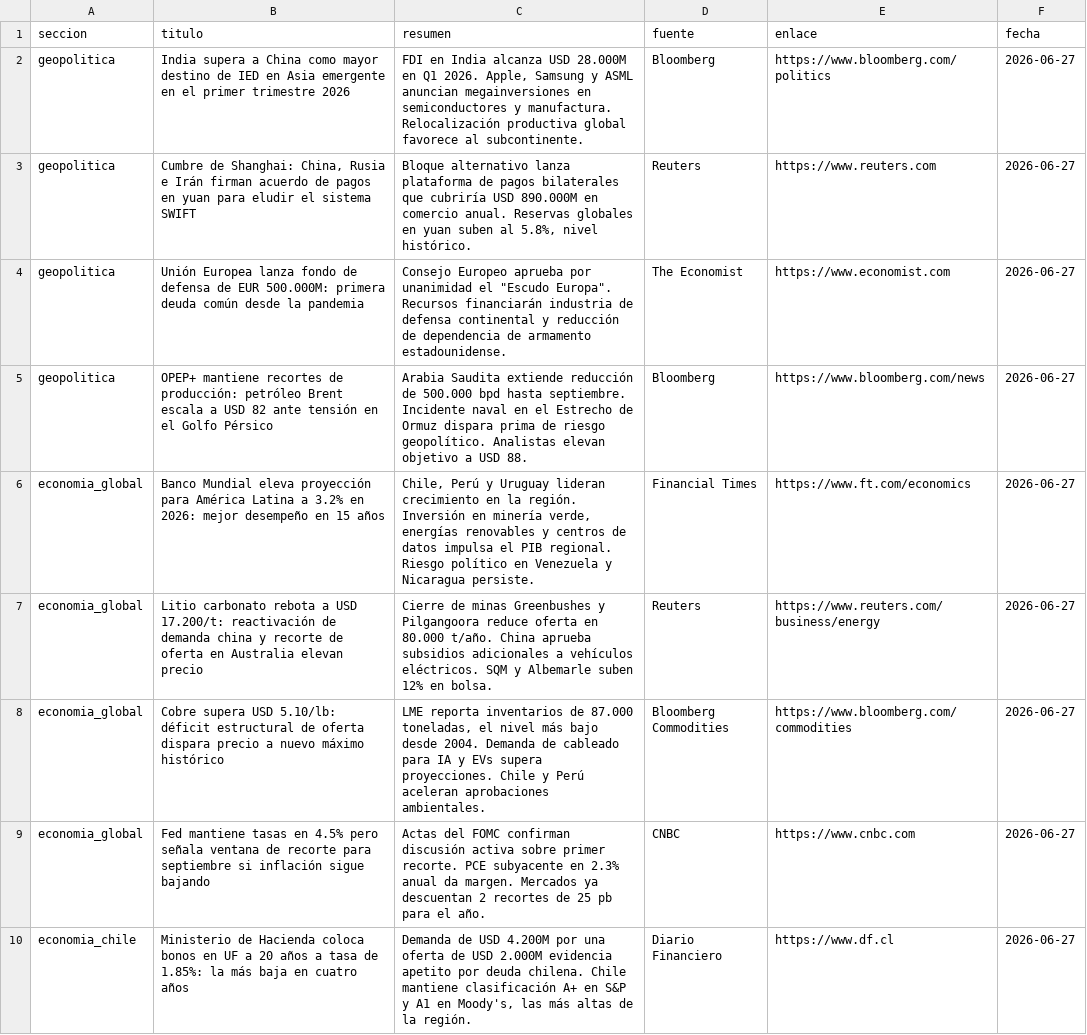
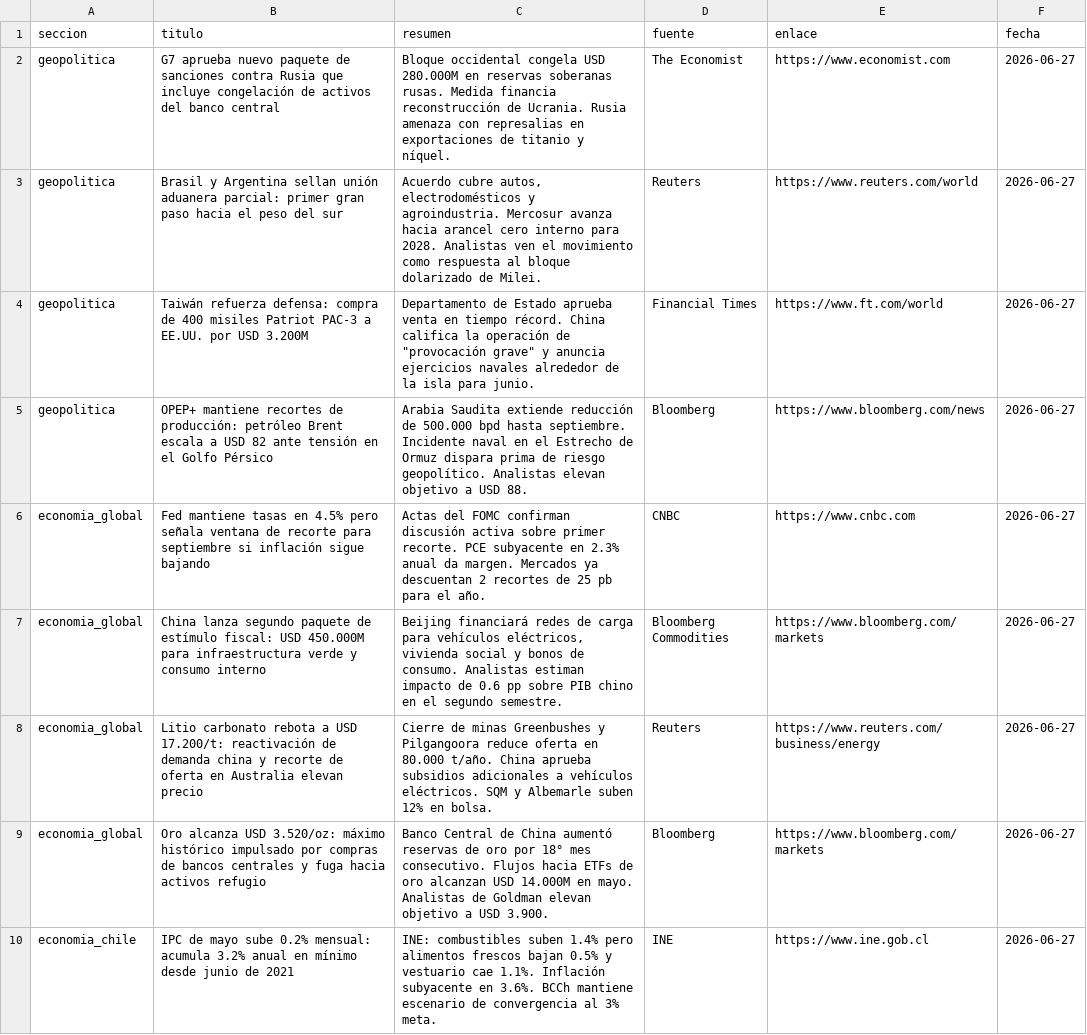
Before and after one commit to erickfranciscohernandez/financiero, a CSV file: noticias_20260627.csv, drawn as a sheet; only a part is shown; the shorter side is filled out with more unchanged rows; the diff covers the shown part only.

```diff
--- a/noticias_20260627.csv
+++ b/noticias_20260627.csv
@@ -1,10 +1,9 @@
 seccion,titulo,resumen,fuente,enlace,fecha
-geopolitica,India supera a China como mayor destino de IED en Asia emergente en el primer trimestre 2026,"FDI en India alcanza USD 28.000M en Q1 2026. Apple, Samsung y ASML anuncian megainversiones en semiconductores y manufactura. Relocalización productiva global favorece al subcontinente.",Bloomberg,https://www.bloomberg.com/politics,2026-06-27
-geopolitica,"Cumbre de Shanghai: China, Rusia e Irán firman acuerdo de pagos en yuan para eludir el sistema SWIFT","Bloque alternativo lanza plataforma de pagos bilaterales que cubriría USD 890.000M en comercio anual. Reservas globales en yuan suben al 5.8%, nivel histórico.",Reuters,https://www.reuters.com,2026-06-27
-geopolitica,Unión Europea lanza fondo de defensa de EUR 500.000M: primera deuda común desde la pandemia,"Consejo Europeo aprueba por unanimidad el ""Escudo Europa"". Recursos financiarán industria de defensa continental y reducción de dependencia de armamento estadounidense.",The Economist,https://www.economist.com,2026-06-27
+geopolitica,G7 aprueba nuevo paquete de sanciones contra Rusia que incluye congelación de activos del banco central,Bloque occidental congela USD 280.000M en reservas soberanas rusas. Medida financia reconstrucción de Ucrania. Rusia amenaza con represalias en exportaciones de titanio y níquel.,The Economist,https://www.economist.com,2026-06-27
+geopolitica,Brasil y Argentina sellan unión aduanera parcial: primer gran paso hacia el peso del sur,"Acuerdo cubre autos, electrodomésticos y agroindustria. Mercosur avanza hacia arancel cero interno para 2028. Analistas ven el movimiento como respuesta al bloque dolarizado de Milei.",Reuters,https://www.reuters.com/world,2026-06-27
+geopolitica,Taiwán refuerza defensa: compra de 400 misiles Patriot PAC-3 a EE.UU. por USD 3.200M,"Departamento de Estado aprueba venta en tiempo récord. China califica la operación de ""provocación grave"" y anuncia ejercicios navales alrededor de la isla para junio.",Financial Times,https://www.ft.com/world,2026-06-27
 geopolitica,OPEP+ mantiene recortes de producción: petróleo Brent escala a USD 82 ante tensión en el Golfo Pérsico,Arabia Saudita extiende reducción de 500.000 bpd hasta septiembre. Incidente naval en el Estrecho de Ormuz dispara prima de riesgo geopolítico. Analistas elevan objetivo a USD 88.,Bloomberg,https://www.bloomberg.com/news,2026-06-27
-economia_global,Banco Mundial eleva proyección para América Latina a 3.2% en 2026: mejor desempeño en 15 años,"Chile, Perú y Uruguay lideran crecimiento en la región. Inversión en minería verde, energías renovables y centros de datos impulsa el PIB regional. Riesgo político en Venezuela y Nicaragua persiste.",Financial Times,https://www.ft.com/economics,2026-06-27
+economia_global,Fed mantiene tasas en 4.5% pero señala ventana de recorte para septiembre si inflación sigue bajando,Actas del FOMC confirman discusión activa sobre primer recorte. PCE subyacente en 2.3% anual da margen. Mercados ya descuentan 2 recortes de 25 pb para el año.,CNBC,https://www.cnbc.com,2026-06-27
+economia_global,China lanza segundo paquete de estímulo fiscal: USD 450.000M para infraestructura verde y consumo interno,"Beijing financiará redes de carga para vehículos eléctricos, vivienda social y bonos de consumo. Analistas estiman impacto de 0.6 pp sobre PIB chino en el segundo semestre.",Bloomberg Commodities,https://www.bloomberg.com/markets,2026-06-27
 economia_global,Litio carbonato rebota a USD 17.200/t: reactivación de demanda china y recorte de oferta en Australia elevan precio,Cierre de minas Greenbushes y Pilgangoora reduce oferta en 80.000 t/año. China aprueba subsidios adicionales a vehículos eléctricos. SQM y Albemarle suben 12% en bolsa.,Reuters,https://www.reuters.com/business/energy,2026-06-27
-economia_global,Cobre supera USD 5.10/lb: déficit estructural de oferta dispara precio a nuevo máximo histórico,"LME reporta inventarios de 87.000 toneladas, el nivel más bajo desde 2004. Demanda de cableado para IA y EVs supera proyecciones. Chile y Perú aceleran aprobaciones ambientales.",Bloomberg Commodities,https://www.bloomberg.com/commodities,2026-06-27
-economia_global,Fed mantiene tasas en 4.5% pero señala ventana de recorte para septiembre si inflación sigue bajando,Actas del FOMC confirman discusión activa sobre primer recorte. PCE subyacente en 2.3% anual da margen. Mercados ya descuentan 2 recortes de 25 pb para el año.,CNBC,https://www.cnbc.com,2026-06-27
-economia_chile,Ministerio de Hacienda coloca bonos en UF a 20 años a tasa de 1.85%: la más baja en cuatro años,"Demanda de USD 4.200M por una oferta de USD 2.000M evidencia apetito por deuda chilena. Chile mantiene clasificación A+ en S&P y A1 en Moody's, las más altas de la región.",Diario Financiero,https://www.df.cl,2026-06-27
+economia_global,Oro alcanza USD 3.520/oz: máximo histórico impulsado por compras de bancos centrales y fuga hacia activos refugio,Banco Central de China aumentó reservas de oro por 18° mes consecutivo. Flujos hacia ETFs de oro alcanzan USD 14.000M en mayo. Analistas de Goldman elevan objetivo a USD 3.900.,Bloomberg,https://www.bloomberg.com/markets,2026-06-27
```
Also changed, not shown: 7 added rows, 6 removed rows and 28 edited cells elsewhere in this file, 8 other files.
